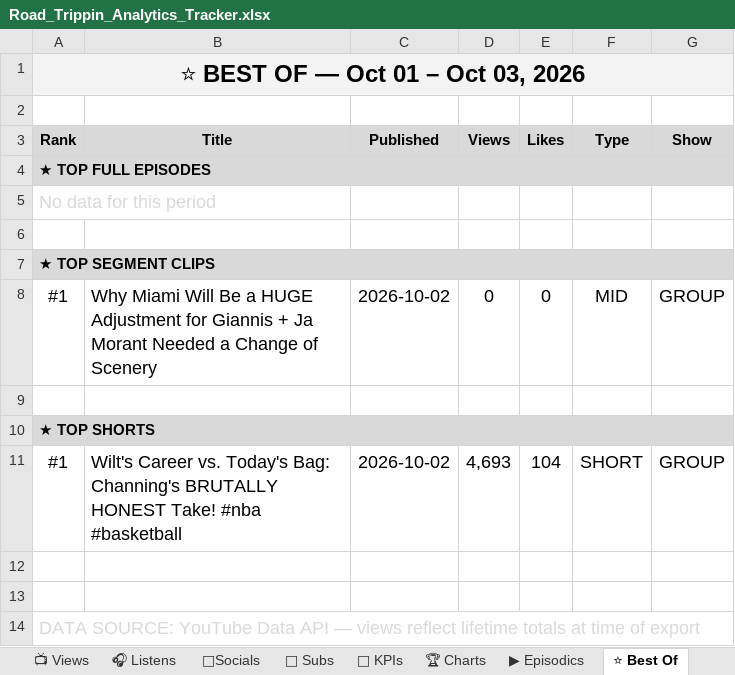
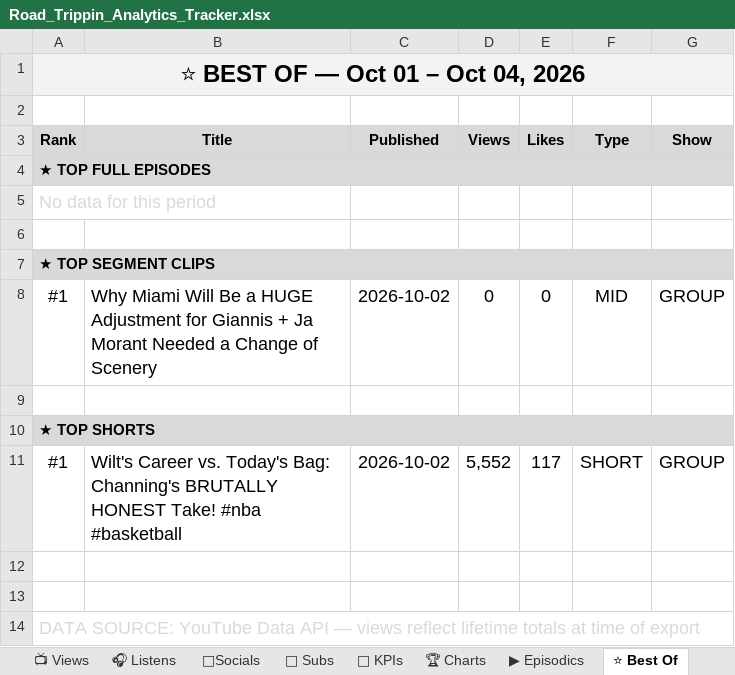
Before and after one commit to raindelaymedia/roadtrippin, an Excel workbook: master/shows/road_trippin/data/Road_Trippin_Analytics_Tracker.xlsx, sheet ⭐ Best Of, drawn as a sheet; values as stored, in another font and other column widths than the file's, no borders; the diff names each change by its address in the sheet, - before the commit and + after, or states it on an @@ line.

```diff
--- a/master/shows/road_trippin/data/Road_Trippin_Analytics_Tracker.xlsx (sheet ⭐ Best Of)
+++ b/master/shows/road_trippin/data/Road_Trippin_Analytics_Tracker.xlsx (sheet ⭐ Best Of)
-A1 (Rank): ⭐ BEST OF — Oct 01 – Oct 03, 2026
+A1 (Rank): ⭐ BEST OF — Oct 01 – Oct 04, 2026
-D11 (Views): 4,693
+D11 (Views): 5,552
-E11 (Likes): 104
+E11 (Likes): 117
```
Also changed, not shown: sheet 👥 Subs, sheet 📺 Views, sheet ▶ Episodics, sheet 🔑 KPIs, 10 other files.
